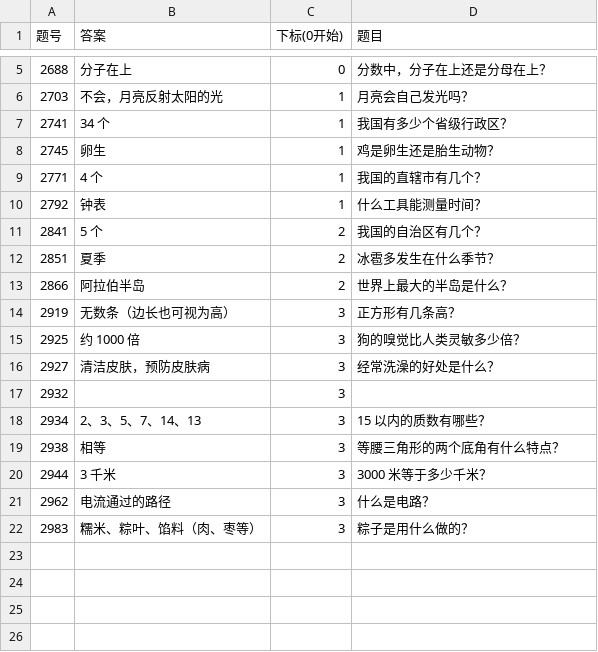
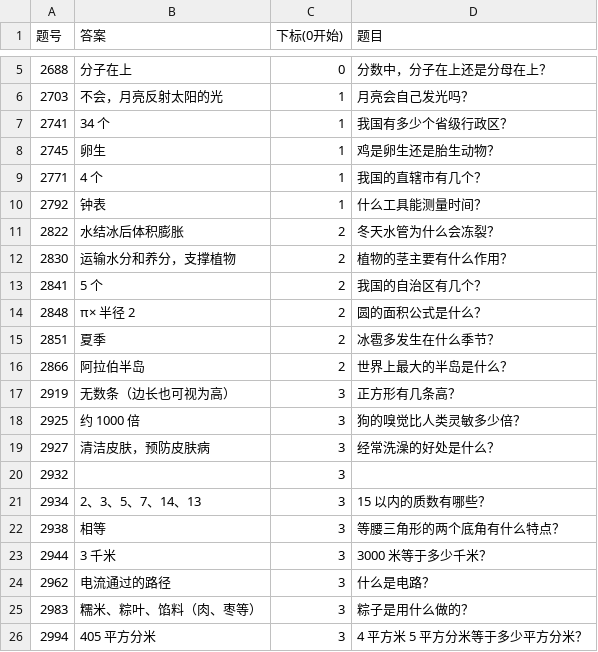
Before and after one commit to GeekerYxs/roach-kitchen, a TSV file: 大冒险2_自动答题器_原生无感关窗版/data/boss_bank.tsv, drawn as a sheet; only a part is shown, gaps mark what is left out.

```diff
--- a/大冒险2_自动答题器_原生无感关窗版/data/boss_bank.tsv
+++ b/大冒险2_自动答题器_原生无感关窗版/data/boss_bank.tsv
@@ -10,3 +10,6 @@
 2792	钟表	1	什么工具能测量时间？
+2822	水结冰后体积膨胀	2	冬天水管为什么会冻裂？
+2830	运输水分和养分，支撑植物	2	植物的茎主要有什么作用？
 2841	5 个	2	我国的自治区有几个？
+2848	π× 半径 2	2	圆的面积公式是什么？
 2851	夏季	2	冰雹多发生在什么季节？
@@ -22 +25,2 @@
 2983	糯米、粽叶、馅料（肉、枣等）	3	粽子是用什么做的？
+2994	405 平方分米	3	4 平方米 5 平方分米等于多少平方分米？
```
Also changed, not shown: 2 other files.
